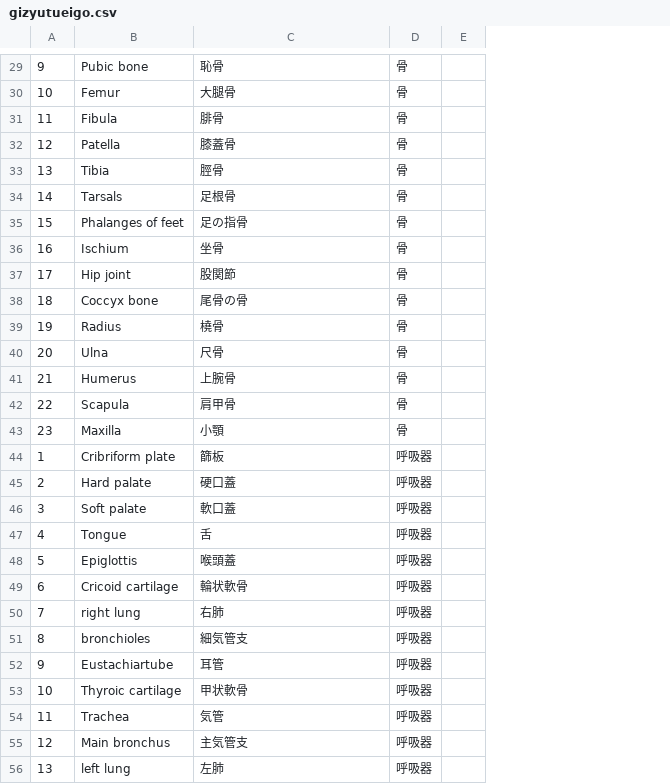
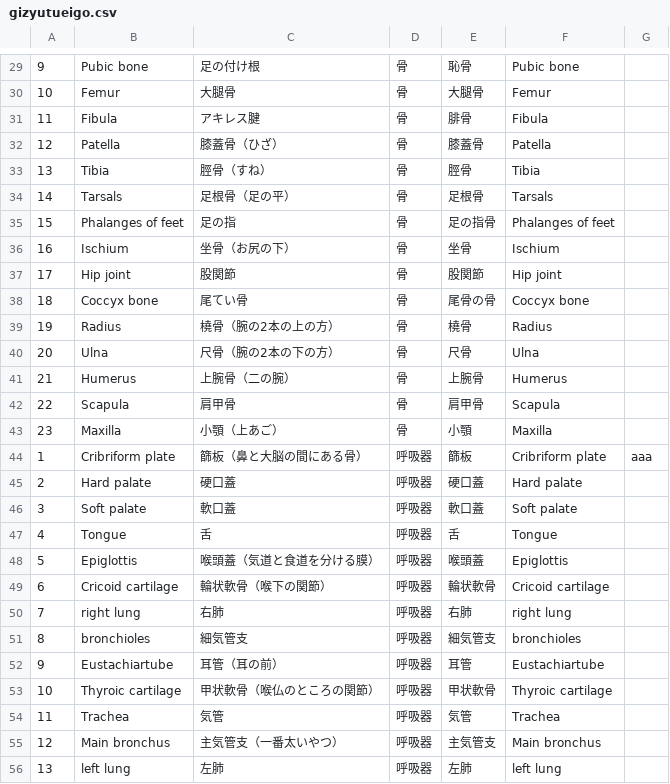
Before and after one commit to suna-0512/tanngo_test, a CSV file: gizyutueigo.csv, drawn as a sheet; only a part is shown, gaps mark what is left out; removed rows and columns are numbered as before the commit, all else as after; the diff covers the shown part only; the diff names each change by its address in the sheet, - before the commit and + after, or states it on an @@ line.

```diff
--- a/gizyutueigo.csv
+++ b/gizyutueigo.csv
-column E, empty
+column E, rows 29-56: 恥骨 | 大腿骨 | 腓骨 | 膝蓋骨 | 脛骨 | 足根骨 | 足の指骨 | 坐骨 | 股関節 | 尾骨の骨 | 橈骨 | 尺骨 | 上腕骨 | 肩甲骨 | 小顎 | 篩板 | 硬口蓋 | 軟口蓋 | 舌 | 喉頭蓋 | 輪状軟骨 | 右肺 | 細気管支 | 耳管 | 甲状軟骨 | 気管 | 主気管支 | 左肺
+column F, rows 29-56: Pubic bone | Femur | Fibula | Patella | Tibia | Tarsals | Phalanges of feet | Ischium | Hip joint | Coccyx bone | Radius | Ulna | Humerus | Scapula | Maxilla | Cribriform plate | Hard palate | Soft palate | Tongue | Epiglottis | Cricoid cartilage | right lung | bronchioles | Eustachiartube | Thyroic cartilage | Trachea | Main bronchus | left lung
+column G, row 44: aaa
-C29: 恥骨
+C29: 足の付け根
-C31: 腓骨
+C31: アキレス腱
-C32: 膝蓋骨
+C32: 膝蓋骨（ひざ）
-C33: 脛骨
+C33: 脛骨（すね）
-C34: 足根骨
+C34: 足根骨（足の平）
-C35: 足の指骨
+C35: 足の指
-C36: 坐骨
+C36: 坐骨（お尻の下）
-C38: 尾骨の骨
+C38: 尾てい骨
-C39: 橈骨
+C39: 橈骨（腕の2本の上の方）
-C40: 尺骨
+C40: 尺骨（腕の2本の下の方）
-C41: 上腕骨
+C41: 上腕骨（二の腕）
-C43: 小顎
+C43: 小顎（上あご）
-C44: 篩板
+C44: 篩板（鼻と大脳の間にある骨）
-C48: 喉頭蓋
+C48: 喉頭蓋（気道と食道を分ける膜）
-C49: 輪状軟骨
+C49: 輪状軟骨（喉下の関節）
-C52: 耳管
+C52: 耳管（耳の前）
-C53: 甲状軟骨
+C53: 甲状軟骨（喉仏のところの関節）
-C55: 主気管支
+C55: 主気管支（一番太いやつ）
```
Also changed, not shown: 7 added rows and 38 edited cells elsewhere in this file.
